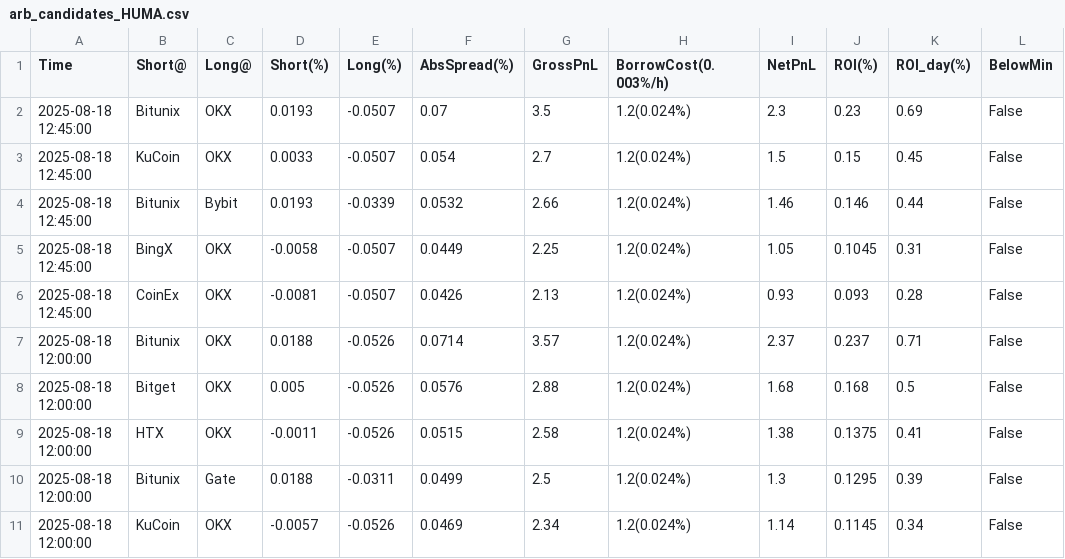
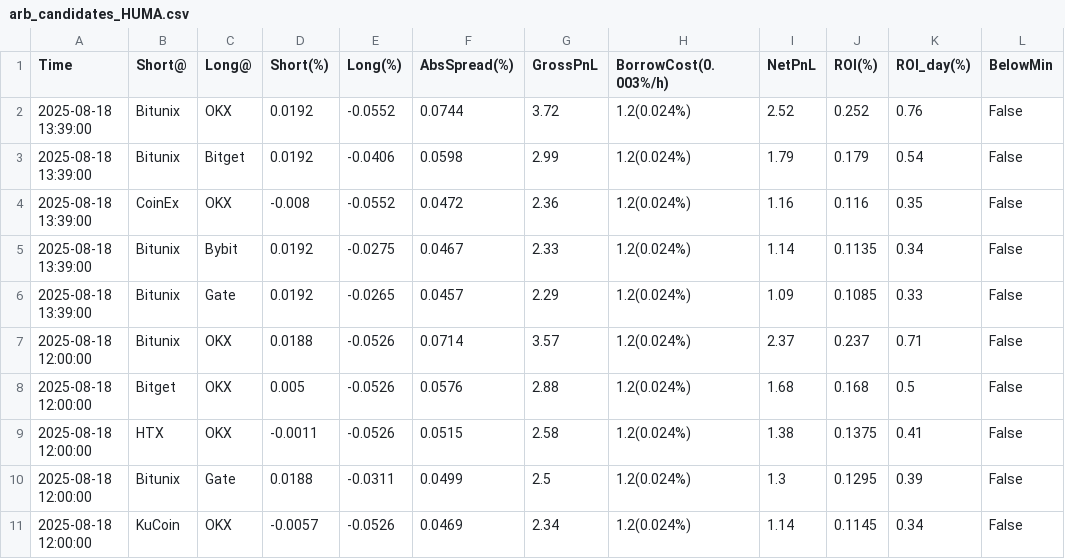
Before and after one commit to aerist123/funding-data, a CSV file: public/data/arb_candidates_HUMA.csv, drawn as a sheet; only a part is shown; removed rows and columns are numbered as before the commit, all else as after; the diff names each change by its address in the sheet, - before the commit and + after, or states it on an @@ line.

```diff
--- a/public/data/arb_candidates_HUMA.csv
+++ b/public/data/arb_candidates_HUMA.csv
-row 2: 2025-08-18 12:45:00 | Bitunix | OKX | 0.0193 | -0.0507 | 0.07 | 3.5 | 1.2(0.024%) | 2.3 | 0.23 | 0.69 | False
-row 3: 2025-08-18 12:45:00 | KuCoin | OKX | 0.0033 | -0.0507 | 0.054 | 2.7 | 1.2(0.024%) | 1.5 | 0.15 | 0.45 | False
-row 4: 2025-08-18 12:45:00 | Bitunix | Bybit | 0.0193 | -0.0339 | 0.0532 | 2.66 | 1.2(0.024%) | 1.46 | 0.146 | 0.44 | False
-row 5: 2025-08-18 12:45:00 | BingX | OKX | -0.0058 | -0.0507 | 0.0449 | 2.25 | 1.2(0.024%) | 1.05 | 0.1045 | 0.31 | False
-row 6: 2025-08-18 12:45:00 | CoinEx | OKX | -0.0081 | -0.0507 | 0.0426 | 2.13 | 1.2(0.024%) | 0.93 | 0.093 | 0.28 | False
+row 2: 2025-08-18 13:39:00 | Bitunix | OKX | 0.0192 | -0.0552 | 0.0744 | 3.72 | 1.2(0.024%) | 2.52 | 0.252 | 0.76 | False
+row 3: 2025-08-18 13:39:00 | Bitunix | Bitget | 0.0192 | -0.0406 | 0.0598 | 2.99 | 1.2(0.024%) | 1.79 | 0.179 | 0.54 | False
+row 4: 2025-08-18 13:39:00 | CoinEx | OKX | -0.008 | -0.0552 | 0.0472 | 2.36 | 1.2(0.024%) | 1.16 | 0.116 | 0.35 | False
+row 5: 2025-08-18 13:39:00 | Bitunix | Bybit | 0.0192 | -0.0275 | 0.0467 | 2.33 | 1.2(0.024%) | 1.14 | 0.1135 | 0.34 | False
+row 6: 2025-08-18 13:39:00 | Bitunix | Gate | 0.0192 | -0.0265 | 0.0457 | 2.29 | 1.2(0.024%) | 1.09 | 0.1085 | 0.33 | False
```
Also changed, not shown: public/data/arb_candidates_JST.csv, public/data/arb_candidates_PARTI.csv, 33 other files.
